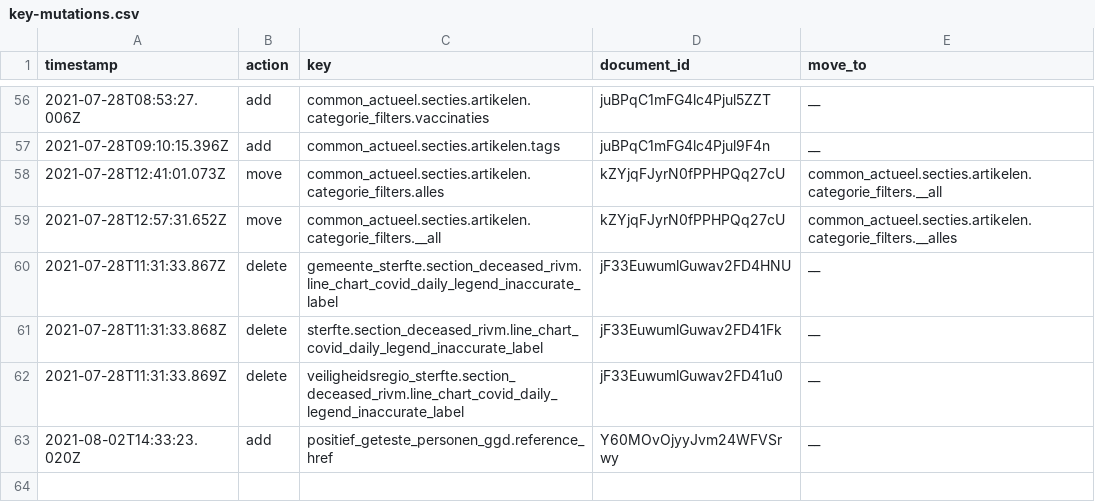
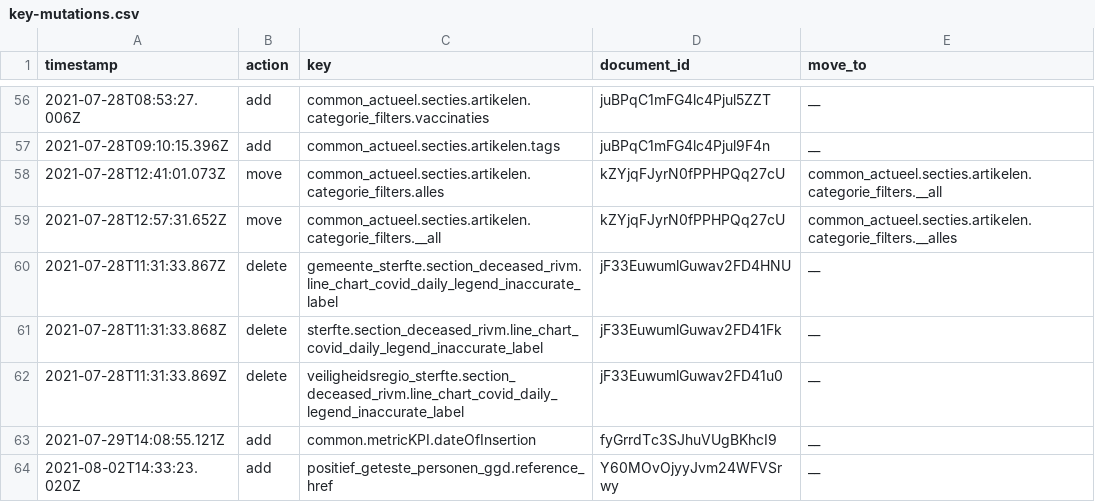
Before and after one commit to jorrikklijnsma/nl-covid19-data-dashboard, a CSV file: packages/cms/src/lokalize/key-mutations.csv, drawn as a sheet; only a part is shown, gaps mark what is left out; the diff names each change by its address in the sheet, - before the commit and + after, or states it on an @@ line.

Commit message:
Add option for date of insertion in sidebar metric (#3283)
* Make date_of_insertion optional for sidebar metric

* Remove comment

```diff
--- a/packages/cms/src/lokalize/key-mutations.csv
+++ b/packages/cms/src/lokalize/key-mutations.csv
+row 63: 2021-07-29T14:08:55.121Z | add | common.metricKPI.dateOfInsertion | fyGrrdTc3SJhuVUgBKhcI9 | __
```
Also changed, not shown: 2 other files.
